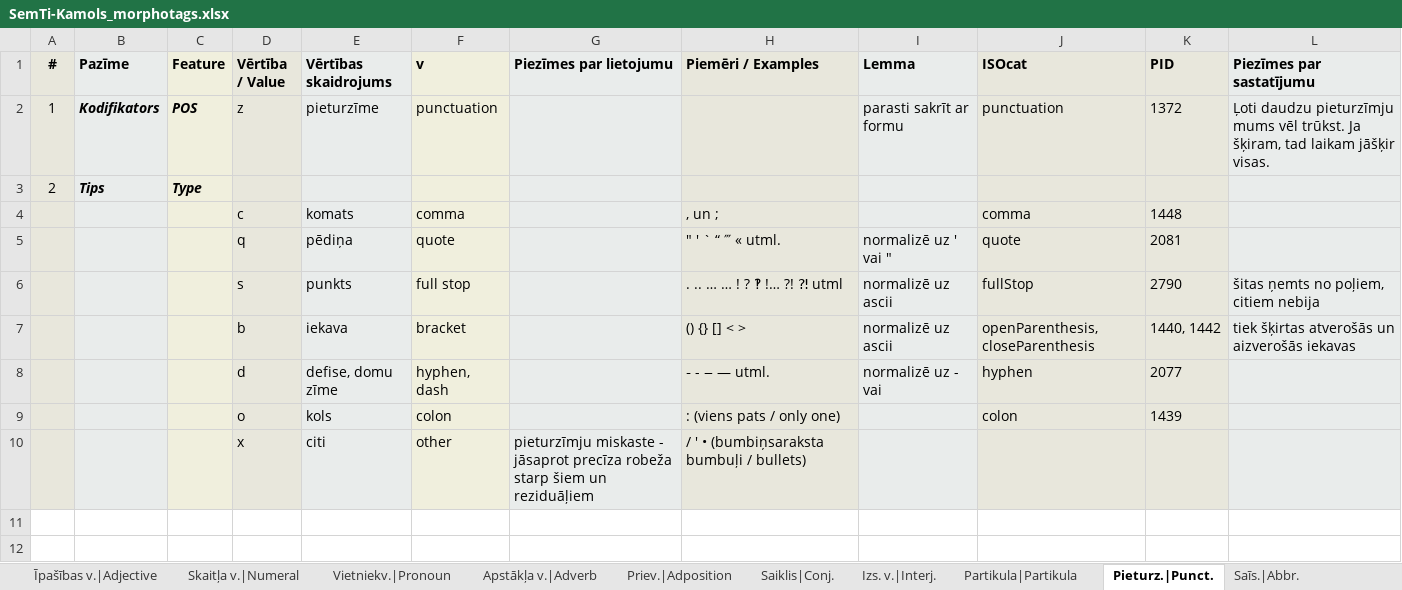
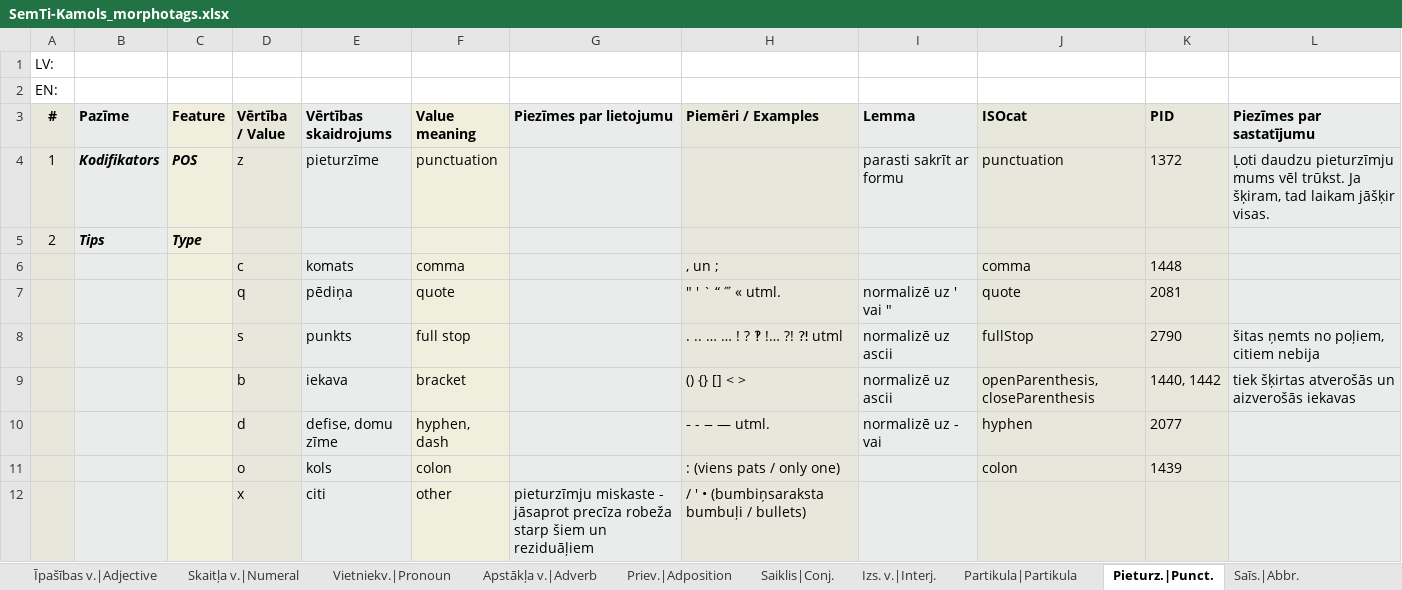
Before and after one commit to PeterisP/morphology, an Excel workbook: docs/SemTi-Kamols_morphotags.xlsx, sheet Pieturz.|Punct., drawn as a sheet; values as stored, in another font and other column widths than the file's, no borders; addresses are those after the commit; the diff names each change by its address in the sheet, - before the commit and + after, or states it on an @@ line.

```diff
--- a/docs/SemTi-Kamols_morphotags.xlsx (sheet Pieturz.|Punct.)
+++ b/docs/SemTi-Kamols_morphotags.xlsx (sheet Pieturz.|Punct.)
+row 1: LV:
+row 2: EN:
-F3: v
+F3: Value meaning
```
Also changed, not shown: sheet Īpašības v.|Adjective, sheet Par|About, sheet Skaitļa v.|Numeral, sheet Bezmorf. elem.|Residual, sheet Apstākļa v.|Adverb, sheet Vietniekv.|Pronoun, 8 more sheets, charts or pictures, 8 other files.
